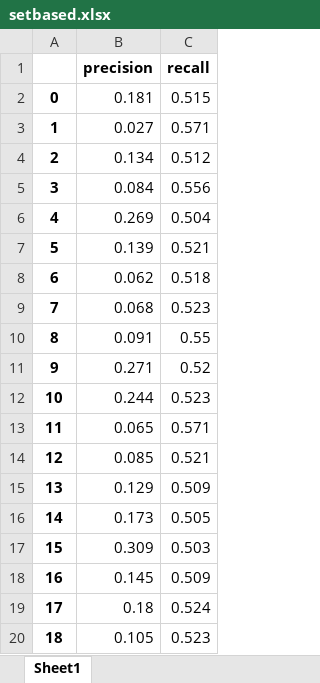
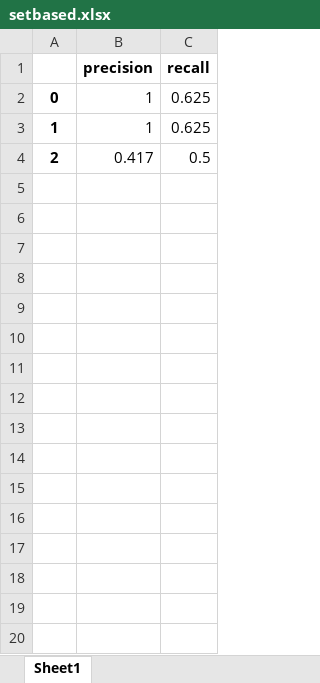
Before and after one commit to kalogeropo/thesis, an Excel workbook: saved_models/SetBased/results/setbased.xlsx, sheet Sheet1, drawn as a sheet; only a part is shown; values as stored, in another font and other column widths than the file's, no borders; the diff covers the shown part only; the diff names each change by its address in the sheet, - before the commit and + after, or states it on an @@ line.

```diff
--- a/saved_models/SetBased/results/setbased.xlsx (sheet Sheet1)
+++ b/saved_models/SetBased/results/setbased.xlsx (sheet Sheet1)
-B2 (precision): 0.181
+B2 (precision): 1
-C2 (recall): 0.515
+C2 (recall): 0.625
-B3 (precision): 0.027
+B3 (precision): 1
-C3 (recall): 0.571
+C3 (recall): 0.625
-B4 (precision): 0.134
+B4 (precision): 0.417
-C4 (recall): 0.512
+C4 (recall): 0.5
-row 5: 3 | 0.084 | 0.556
-row 6: 4 | 0.269 | 0.504
-row 7: 5 | 0.139 | 0.521
-row 8: 6 | 0.062 | 0.518
-row 9: 7 | 0.068 | 0.523
-row 10: 8 | 0.091 | 0.55
-row 11: 9 | 0.271 | 0.52
-row 12: 10 | 0.244 | 0.523
-row 13: 11 | 0.065 | 0.571
-row 14: 12 | 0.085 | 0.521
-row 15: 13 | 0.129 | 0.509
-row 16: 14 | 0.173 | 0.505
-row 17: 15 | 0.309 | 0.503
-row 18: 16 | 0.145 | 0.509
-row 19: 17 | 0.18 | 0.524
-row 20: 18 | 0.105 | 0.523
```
Also changed, not shown: 81 removed rows elsewhere in this sheet, saved_models/GSB/results/gsb.xlsx, 4 other files.
